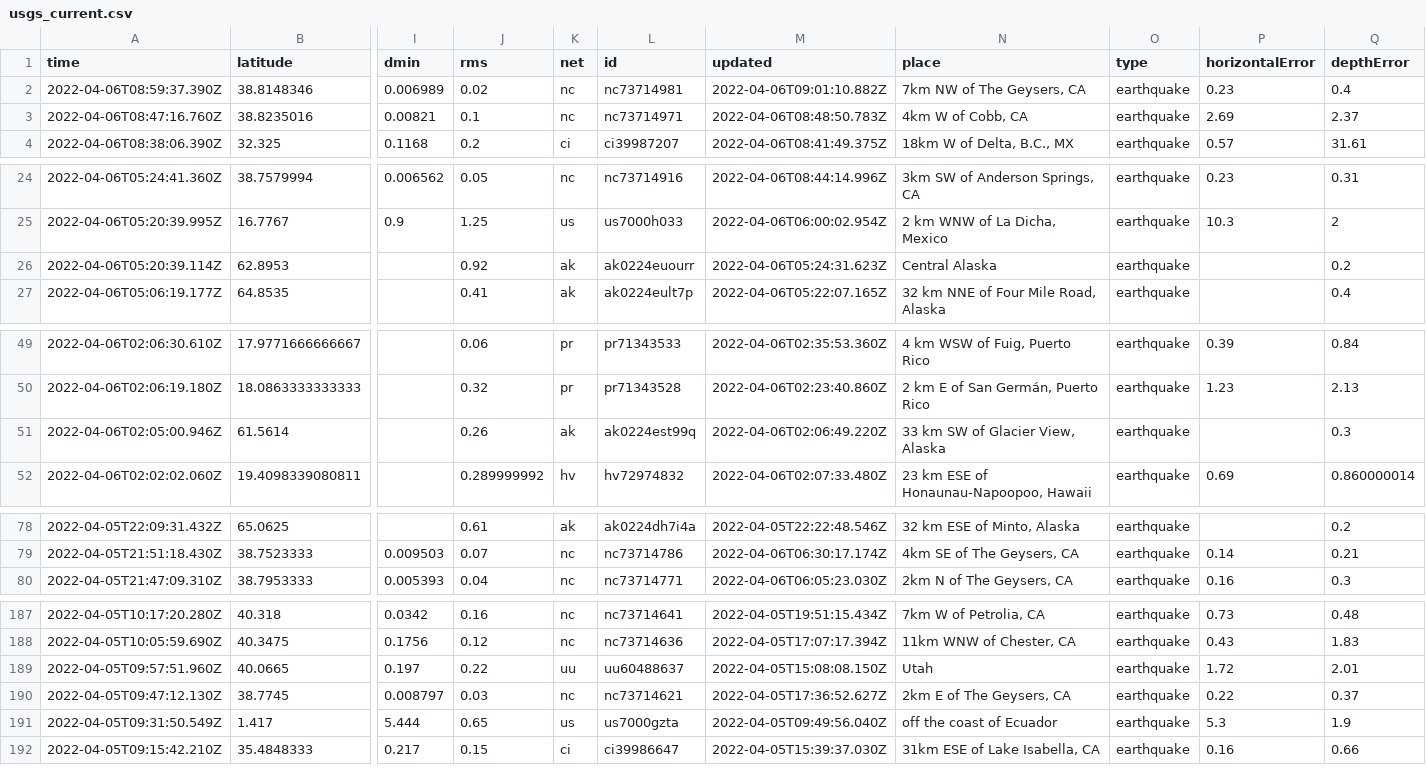
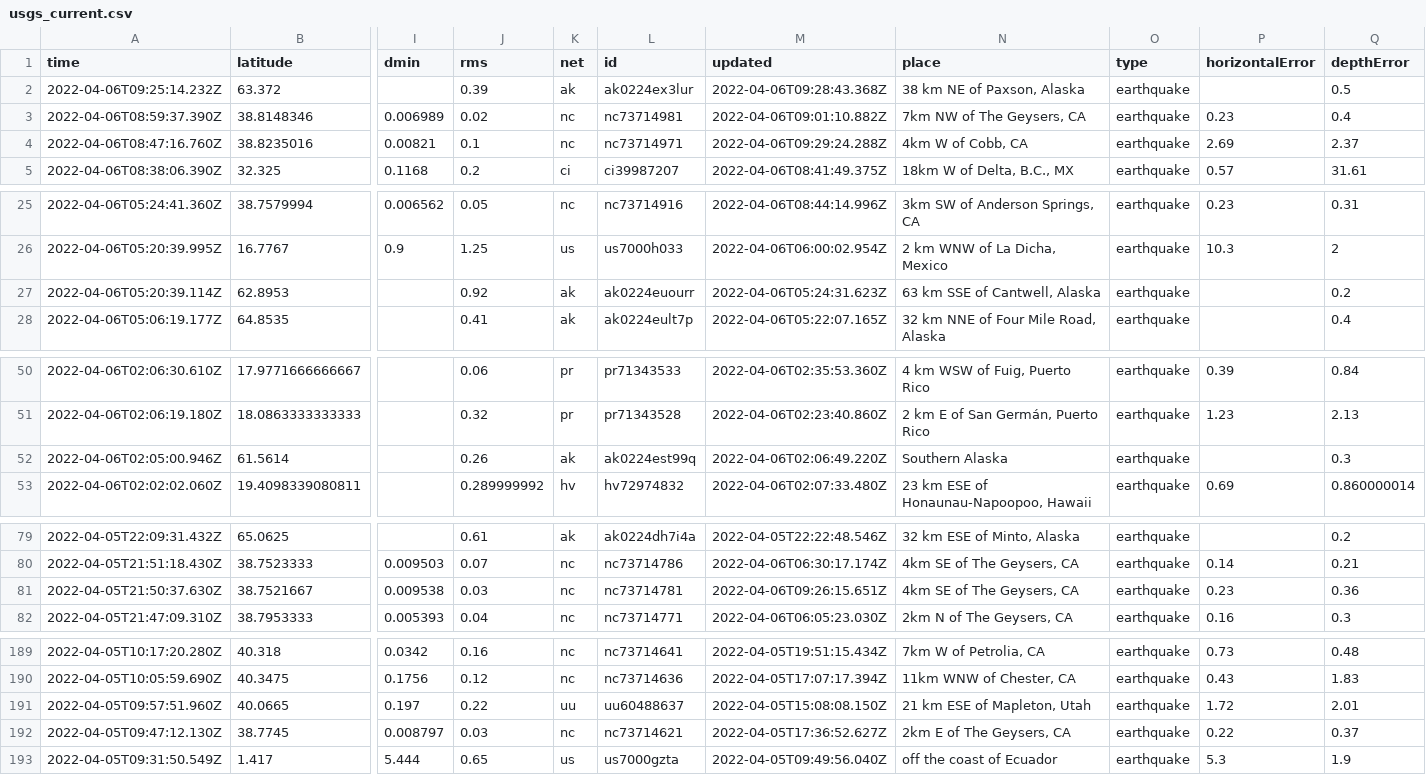
Before and after one commit to invisibae/nicar22-github-actions, a CSV file: usgs_current.csv, drawn as a sheet; only a part is shown, gaps mark what is left out; removed rows and columns are numbered as before the commit, all else as after; rows hold the shown columns only; the diff covers the shown part only; the diff names each change by its address in the sheet, - before the commit and + after, or states it on an @@ line.

```diff
--- a/usgs_current.csv
+++ b/usgs_current.csv
+row 2: 2022-04-06T09:25:14.232Z | 63.372 |  | 0.39 | ak | ak0224ex3lur | 2022-04-06T09:28:43.368Z | 38 km NE of Paxson, Alaska | earthquake |  | 0.5
-M4 (updated): 2022-04-06T08:48:50.783Z
+M4 (updated): 2022-04-06T09:29:24.288Z
-N27 (place): Central Alaska
+N27 (place): 63 km SSE of Cantwell, Alaska
-N52 (place): 33 km SW of Glacier View, Alaska
+N52 (place): Southern Alaska
+row 81: 2022-04-05T21:50:37.630Z | 38.7521667 | 0.009538 | 0.03 | nc | nc73714781 | 2022-04-06T09:26:15.651Z | 4km SE of The Geysers, CA | earthquake | 0.23 | 0.36
-N191 (place): Utah
+N191 (place): 21 km ESE of Mapleton, Utah
-row 192: 2022-04-05T09:15:42.210Z | 35.4848333 | 0.217 | 0.15 | ci | ci39986647 | 2022-04-05T15:39:37.030Z | 31km ESE of Lake Isabella, CA | earthquake | 0.16 | 0.66
```
Also changed, not shown: 4 edited cells elsewhere in this file, 1 other file.
